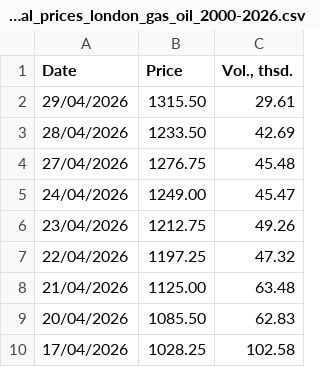
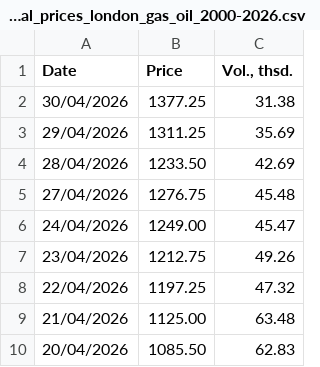
Before and after one commit to em-sig-git/investing-data-tracker-files, a CSV file: data/investing.com_historical_prices_london_gas_oil_2000-2026.csv, drawn as a sheet; only a part is shown; the shorter side is filled out with more unchanged rows.

```diff
--- a/data/investing.com_historical_prices_london_gas_oil_2000-2026.csv
+++ b/data/investing.com_historical_prices_london_gas_oil_2000-2026.csv
@@ -1,3 +1,4 @@
 Date,Price,"Vol., thsd."
-29/04/2026,1315.50,29.61
+30/04/2026,1377.25,31.38
+29/04/2026,1311.25,35.69
 28/04/2026,1233.50,42.69
```
